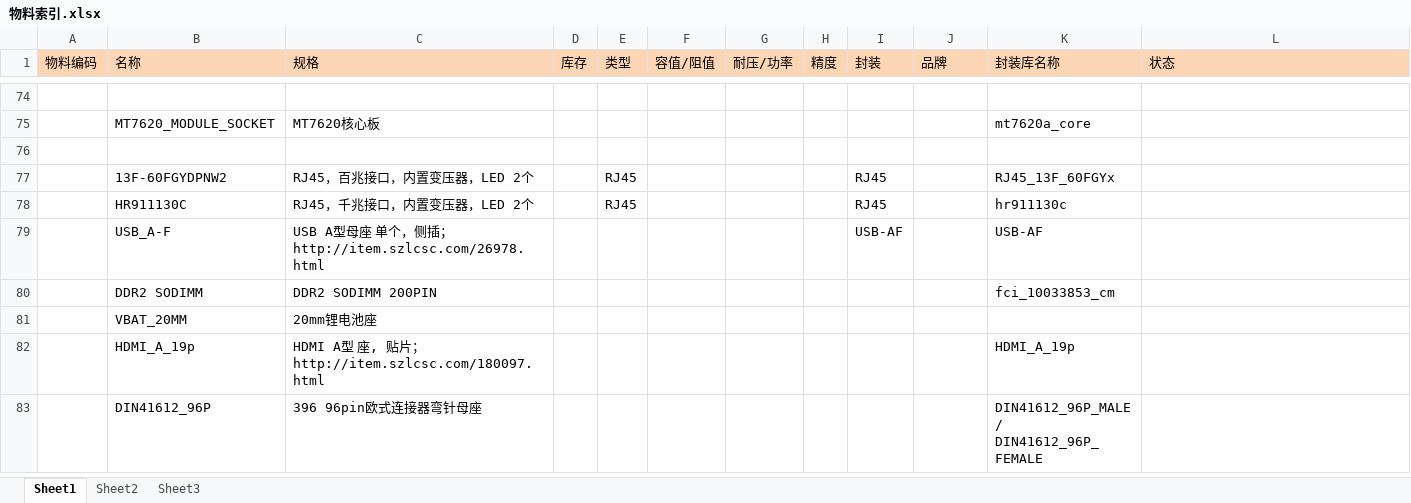
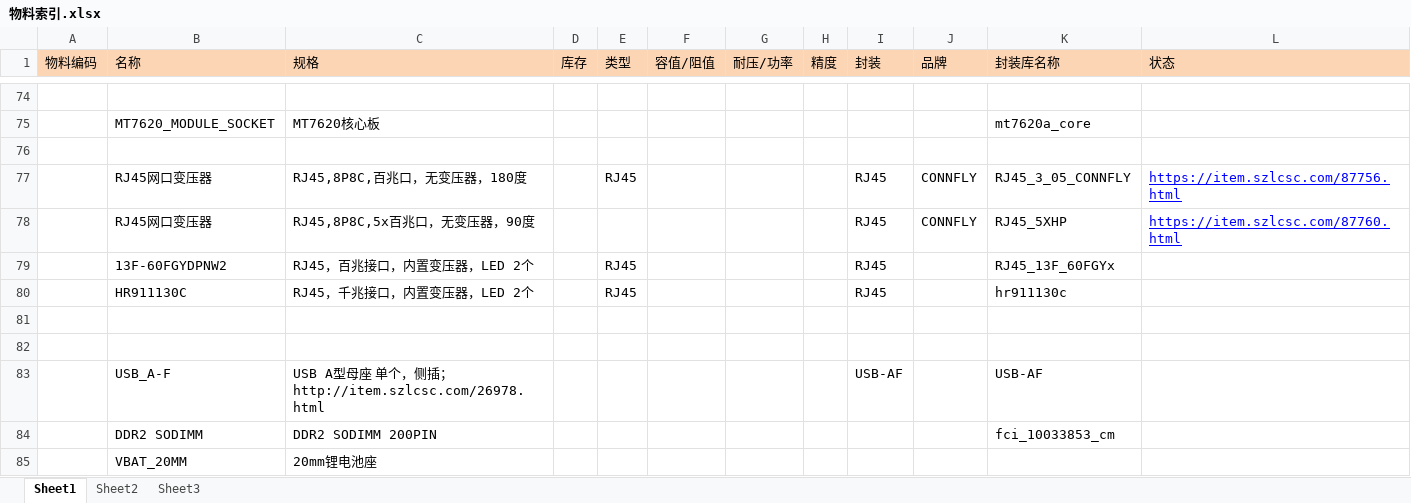
Before and after one commit to Yhangzzz/Cadence-LIB, an Excel workbook: 物料索引.xlsx, sheet Sheet1, drawn as a sheet; only a part is shown, gaps mark what is left out; the shorter side is filled out with more unchanged rows; values as stored, in another font and other column widths than the file's, no borders; the diff names each change by its address in the sheet, - before the commit and + after, or states it on an @@ line.

```diff
--- a/物料索引.xlsx (sheet Sheet1)
+++ b/物料索引.xlsx (sheet Sheet1)
+row 77:  | RJ45网口变压器 | RJ45,8P8C,百兆口，无变压器，180度 |  | RJ45 |  |  |  | RJ45 | CONNFLY | RJ45_3_05_CONNFLY | https://item.szlcsc.com/87756.html
+row 78:  | RJ45网口变压器 | RJ45,8P8C,5x百兆口，无变压器，90度 |  |  |  |  |  | RJ45 | CONNFLY | RJ45_5XHP | https://item.szlcsc.com/87760.html
+row 81: (empty)
+row 82: (empty)
```
Also changed, not shown: 12 other files.
